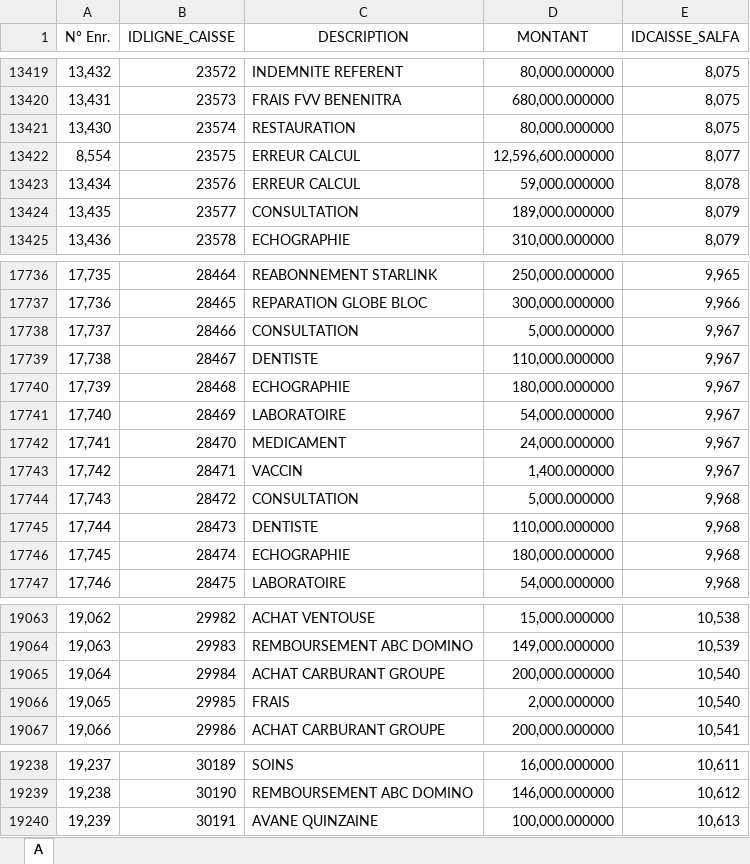
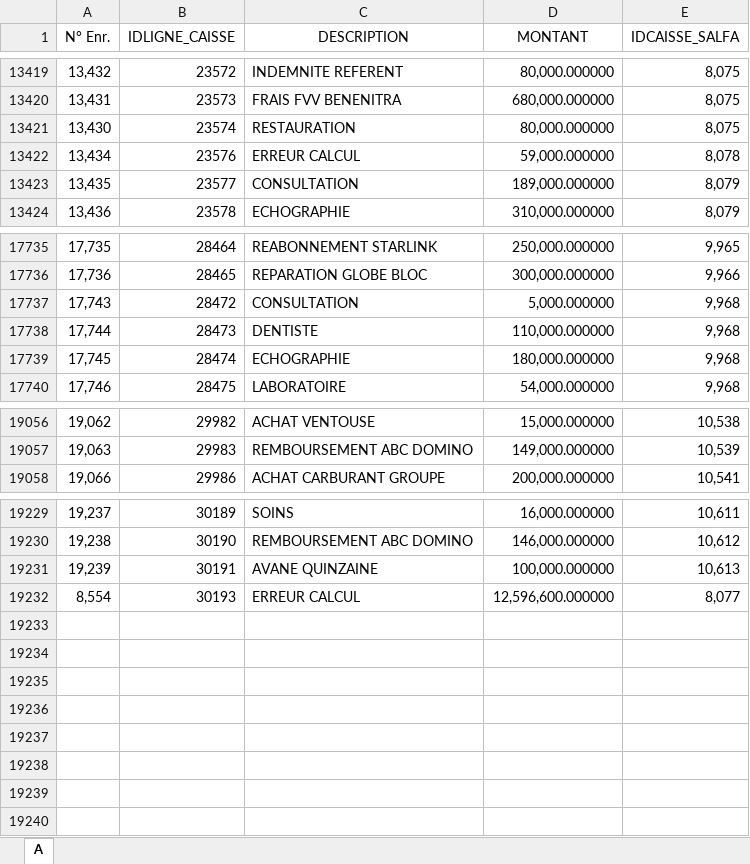
Before and after one commit to MAHARITSE/CAISSE-SALFA, an Excel workbook: ligne caisse.xlsx, sheet A, drawn as a sheet; only a part is shown, gaps mark what is left out; values as stored, in another font and other column widths than the file's, no borders; removed rows and columns are numbered as before the commit, all else as after; the diff names each change by its address in the sheet, - before the commit and + after, or states it on an @@ line.

Commit message:
maj excel

```diff
--- a/ligne caisse.xlsx (sheet A)
+++ b/ligne caisse.xlsx (sheet A)
-row 13422: 8,554 | 23575 | ERREUR CALCUL | 12,596,600.000000 | 8,077
-row 17738: 17,737 | 28466 | CONSULTATION | 5,000.000000 | 9,967
-row 17739: 17,738 | 28467 | DENTISTE | 110,000.000000 | 9,967
-row 17740: 17,739 | 28468 | ECHOGRAPHIE | 180,000.000000 | 9,967
-row 17741: 17,740 | 28469 | LABORATOIRE | 54,000.000000 | 9,967
-row 17742: 17,741 | 28470 | MEDICAMENT | 24,000.000000 | 9,967
-row 17743: 17,742 | 28471 | VACCIN | 1,400.000000 | 9,967
-row 19065: 19,064 | 29984 | ACHAT CARBURANT GROUPE | 200,000.000000 | 10,540
-row 19066: 19,065 | 29985 | FRAIS | 2,000.000000 | 10,540
+row 19232: 8,554 | 30193 | ERREUR CALCUL | 12,596,600.000000 | 8,077
```
Also changed, not shown: caisse.xlsx.
